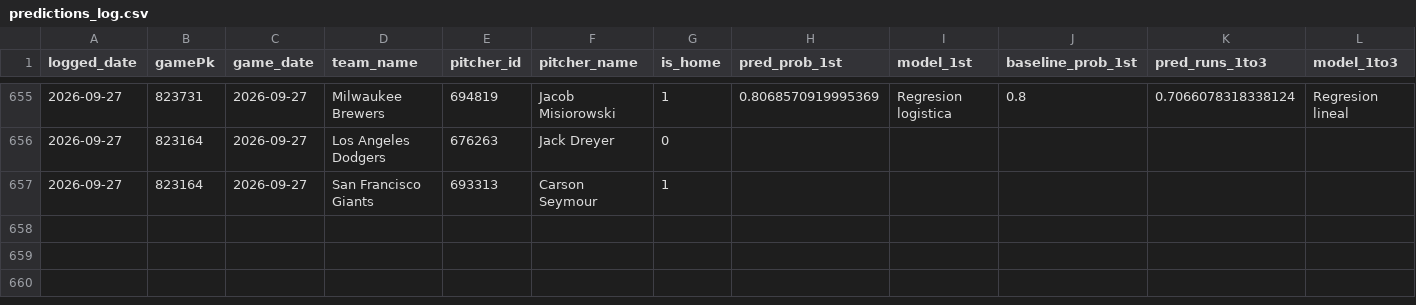
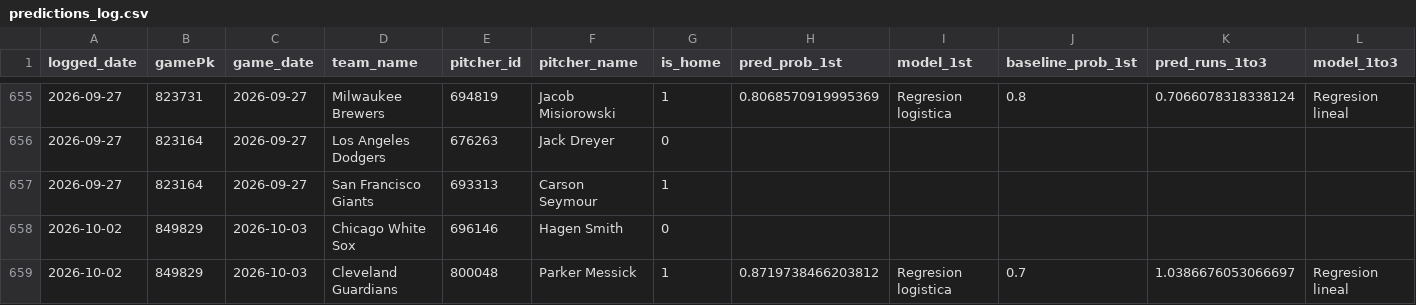
Before and after one commit to BrandonPalmaJobs/apuestas-mlb, a CSV file: predictions_log.csv, drawn as a sheet; only a part is shown, gaps mark what is left out; rows hold the shown columns only; the diff names each change by its address in the sheet, - before the commit and + after, or states it on an @@ line.

Commit message:
Log de predicciones 2026-10-03

```diff
--- a/predictions_log.csv
+++ b/predictions_log.csv
+row 658: 2026-10-02 | 849829 | 2026-10-03 | Chicago White Sox | 696146 | Hagen Smith | 0
+row 659: 2026-10-02 | 849829 | 2026-10-03 | Cleveland Guardians | 800048 | Parker Messick | 1 | 0.8719738466203812 | Regresion logistica | 0.7 | 1.0386676053066697 | Regresion lineal
```
